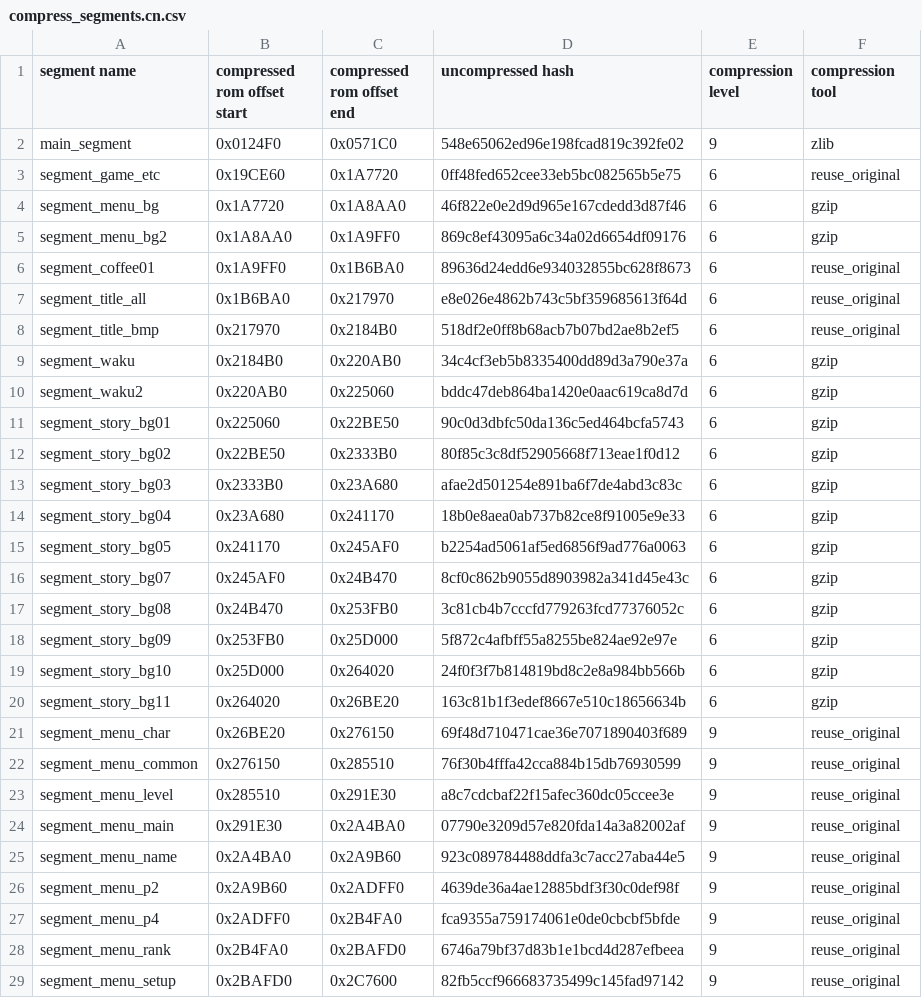
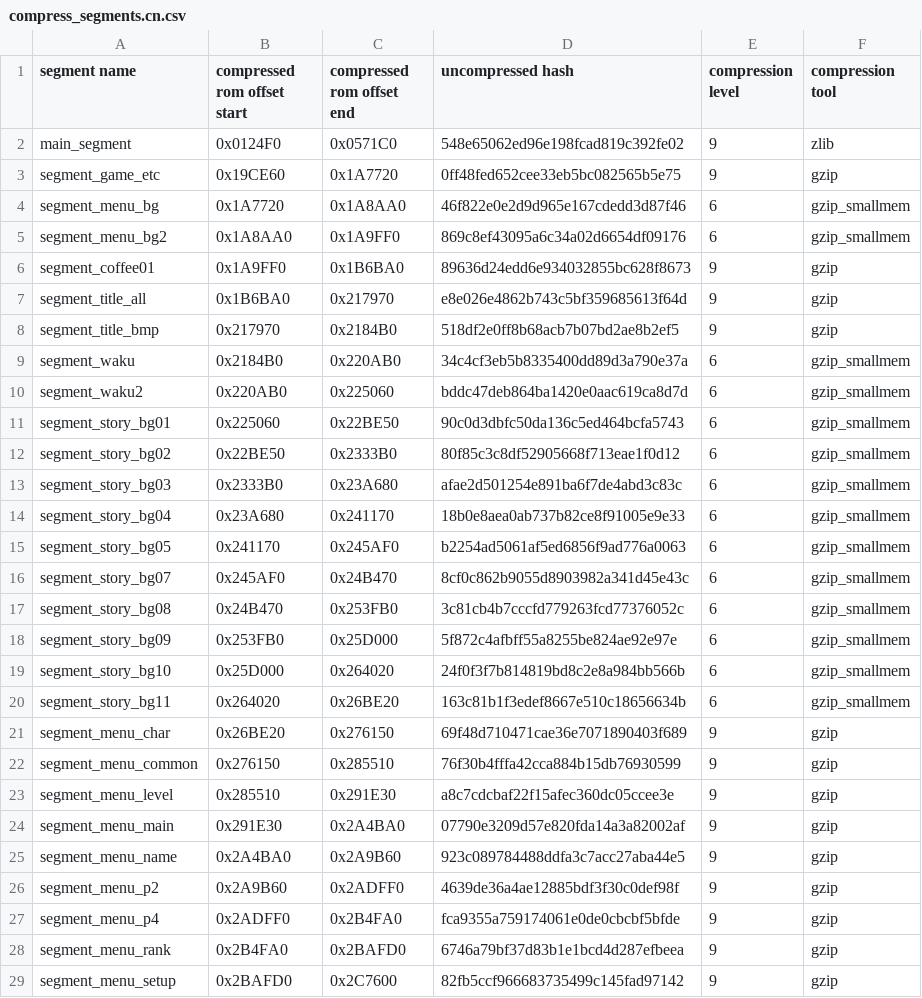
Before and after one commit to AngheloAlf/drmario64, a CSV file: tools/compressor/compress_segments.cn.csv, drawn as a sheet; only a part is shown; the diff covers the shown part only.

```diff
--- a/tools/compressor/compress_segments.cn.csv
+++ b/tools/compressor/compress_segments.cn.csv
@@ -2,28 +2,28 @@ segment name,compressed rom offset start,compressed rom offset end,uncompressed
 main_segment,0x0124F0,0x0571C0,548e65062ed96e198fcad819c392fe02,9,zlib
-segment_game_etc,0x19CE60,0x1A7720,0ff48fed652cee33eb5bc082565b5e75,6,reuse_original
-segment_menu_bg,0x1A7720,0x1A8AA0,46f822e0e2d9d965e167cdedd3d87f46,6,gzip
-segment_menu_bg2,0x1A8AA0,0x1A9FF0,869c8ef43095a6c34a02d6654df09176,6,gzip
-segment_coffee01,0x1A9FF0,0x1B6BA0,89636d24edd6e934032855bc628f8673,6,reuse_original
-segment_title_all,0x1B6BA0,0x217970,e8e026e4862b743c5bf359685613f64d,6,reuse_original
-segment_title_bmp,0x217970,0x2184B0,518df2e0ff8b68acb7b07bd2ae8b2ef5,6,reuse_original
-segment_waku,0x2184B0,0x220AB0,34c4cf3eb5b8335400dd89d3a790e37a,6,gzip
-segment_waku2,0x220AB0,0x225060,bddc47deb864ba1420e0aac619ca8d7d,6,gzip
-segment_story_bg01,0x225060,0x22BE50,90c0d3dbfc50da136c5ed464bcfa5743,6,gzip
-segment_story_bg02,0x22BE50,0x2333B0,80f85c3c8df52905668f713eae1f0d12,6,gzip
-segment_story_bg03,0x2333B0,0x23A680,afae2d501254e891ba6f7de4abd3c83c,6,gzip
-segment_story_bg04,0x23A680,0x241170,18b0e8aea0ab737b82ce8f91005e9e33,6,gzip
-segment_story_bg05,0x241170,0x245AF0,b2254ad5061af5ed6856f9ad776a0063,6,gzip
-segment_story_bg07,0x245AF0,0x24B470,8cf0c862b9055d8903982a341d45e43c,6,gzip
-segment_story_bg08,0x24B470,0x253FB0,3c81cb4b7cccfd779263fcd77376052c,6,gzip
-segment_story_bg09,0x253FB0,0x25D000,5f872c4afbff55a8255be824ae92e97e,6,gzip
-segment_story_bg10,0x25D000,0x264020,24f0f3f7b814819bd8c2e8a984bb566b,6,gzip
-segment_story_bg11,0x264020,0x26BE20,163c81b1f3edef8667e510c18656634b,6,gzip
-segment_menu_char,0x26BE20,0x276150,69f48d710471cae36e7071890403f689,9,reuse_original
-segment_menu_common,0x276150,0x285510,76f30b4fffa42cca884b15db76930599,9,reuse_original
-segment_menu_level,0x285510,0x291E30,a8c7cdcbaf22f15afec360dc05ccee3e,9,reuse_original
-segment_menu_main,0x291E30,0x2A4BA0,07790e3209d57e820fda14a3a82002af,9,reuse_original
-segment_menu_name,0x2A4BA0,0x2A9B60,923c089784488ddfa3c7acc27aba44e5,9,reuse_original
-segment_menu_p2,0x2A9B60,0x2ADFF0,4639de36a4ae12885bdf3f30c0def98f,9,reuse_original
-segment_menu_p4,0x2ADFF0,0x2B4FA0,fca9355a759174061e0de0cbcbf5bfde,9,reuse_original
-segment_menu_rank,0x2B4FA0,0x2BAFD0,6746a79bf37d83b1e1bcd4d287efbeea,9,reuse_original
-segment_menu_setup,0x2BAFD0,0x2C7600,82fb5ccf966683735499c145fad97142,9,reuse_original
+segment_game_etc,0x19CE60,0x1A7720,0ff48fed652cee33eb5bc082565b5e75,9,gzip
+segment_menu_bg,0x1A7720,0x1A8AA0,46f822e0e2d9d965e167cdedd3d87f46,6,gzip_smallmem
+segment_menu_bg2,0x1A8AA0,0x1A9FF0,869c8ef43095a6c34a02d6654df09176,6,gzip_smallmem
+segment_coffee01,0x1A9FF0,0x1B6BA0,89636d24edd6e934032855bc628f8673,9,gzip
+segment_title_all,0x1B6BA0,0x217970,e8e026e4862b743c5bf359685613f64d,9,gzip
+segment_title_bmp,0x217970,0x2184B0,518df2e0ff8b68acb7b07bd2ae8b2ef5,9,gzip
+segment_waku,0x2184B0,0x220AB0,34c4cf3eb5b8335400dd89d3a790e37a,6,gzip_smallmem
+segment_waku2,0x220AB0,0x225060,bddc47deb864ba1420e0aac619ca8d7d,6,gzip_smallmem
+segment_story_bg01,0x225060,0x22BE50,90c0d3dbfc50da136c5ed464bcfa5743,6,gzip_smallmem
+segment_story_bg02,0x22BE50,0x2333B0,80f85c3c8df52905668f713eae1f0d12,6,gzip_smallmem
+segment_story_bg03,0x2333B0,0x23A680,afae2d501254e891ba6f7de4abd3c83c,6,gzip_smallmem
+segment_story_bg04,0x23A680,0x241170,18b0e8aea0ab737b82ce8f91005e9e33,6,gzip_smallmem
+segment_story_bg05,0x241170,0x245AF0,b2254ad5061af5ed6856f9ad776a0063,6,gzip_smallmem
+segment_story_bg07,0x245AF0,0x24B470,8cf0c862b9055d8903982a341d45e43c,6,gzip_smallmem
+segment_story_bg08,0x24B470,0x253FB0,3c81cb4b7cccfd779263fcd77376052c,6,gzip_smallmem
+segment_story_bg09,0x253FB0,0x25D000,5f872c4afbff55a8255be824ae92e97e,6,gzip_smallmem
+segment_story_bg10,0x25D000,0x264020,24f0f3f7b814819bd8c2e8a984bb566b,6,gzip_smallmem
+segment_story_bg11,0x264020,0x26BE20,163c81b1f3edef8667e510c18656634b,6,gzip_smallmem
+segment_menu_char,0x26BE20,0x276150,69f48d710471cae36e7071890403f689,9,gzip
+segment_menu_common,0x276150,0x285510,76f30b4fffa42cca884b15db76930599,9,gzip
+segment_menu_level,0x285510,0x291E30,a8c7cdcbaf22f15afec360dc05ccee3e,9,gzip
+segment_menu_main,0x291E30,0x2A4BA0,07790e3209d57e820fda14a3a82002af,9,gzip
+segment_menu_name,0x2A4BA0,0x2A9B60,923c089784488ddfa3c7acc27aba44e5,9,gzip
+segment_menu_p2,0x2A9B60,0x2ADFF0,4639de36a4ae12885bdf3f30c0def98f,9,gzip
+segment_menu_p4,0x2ADFF0,0x2B4FA0,fca9355a759174061e0de0cbcbf5bfde,9,gzip
+segment_menu_rank,0x2B4FA0,0x2BAFD0,6746a79bf37d83b1e1bcd4d287efbeea,9,gzip
+segment_menu_setup,0x2BAFD0,0x2C7600,82fb5ccf966683735499c145fad97142,9,gzip
```
Also changed, not shown: 30 edited cells elsewhere in this file, tools/compressor/compress_segments.gw.csv, tools/compressor/compress_segments.us.csv, 5 other files.
